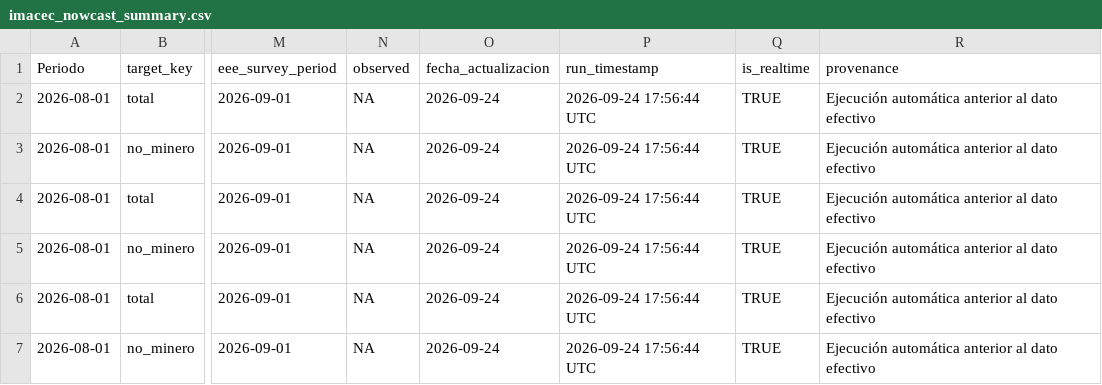
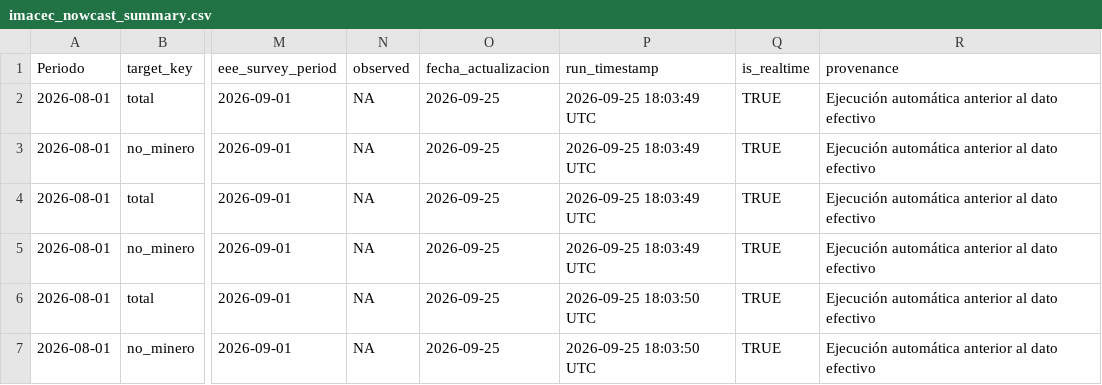
Before and after one commit to mulloav3007/Economics, a CSV file: data/processed/imacec_nowcast_summary.csv, drawn as a sheet; only a part is shown, gaps mark what is left out; the diff names each change by its address in the sheet, - before the commit and + after, or states it on an @@ line.

```diff
--- a/data/processed/imacec_nowcast_summary.csv
+++ b/data/processed/imacec_nowcast_summary.csv
-O2:O7 (fecha_actualizacion): 2026-09-24
+O2:O7 (fecha_actualizacion): 2026-09-25
-P2:P5 (run_timestamp): 2026-09-24 17:56:44 UTC
+P2:P5 (run_timestamp): 2026-09-25 18:03:49 UTC
-P6:P7 (run_timestamp): 2026-09-24 17:56:44 UTC
+P6:P7 (run_timestamp): 2026-09-25 18:03:50 UTC
```
Also changed, not shown: data/processed/imacec_model_status.csv, data/processed/imacec_nowcast_history.csv, 30 other files.
